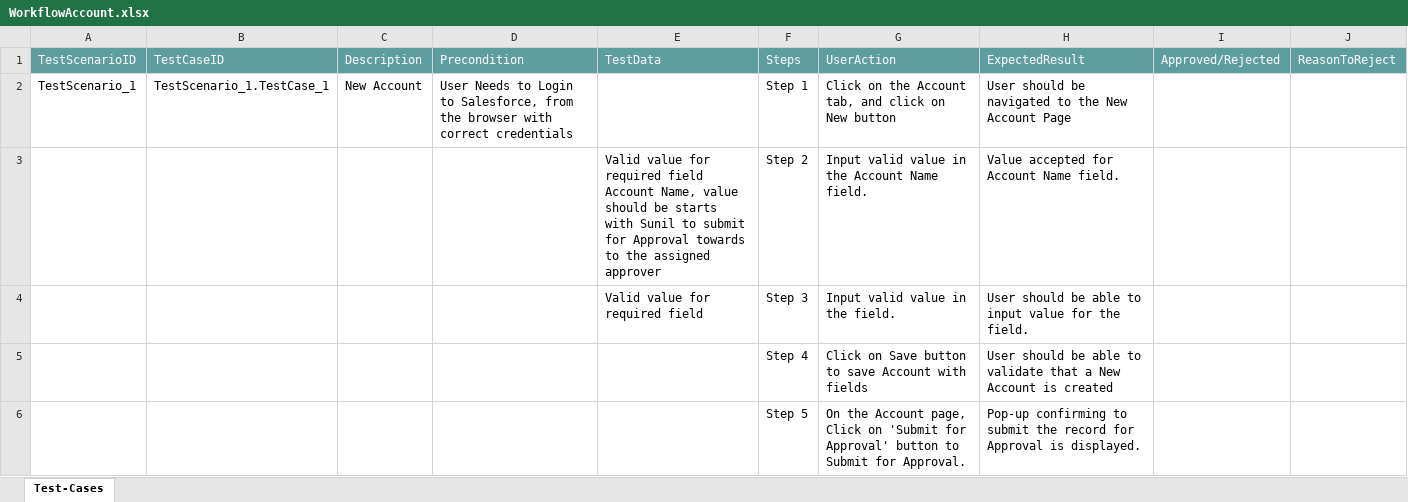
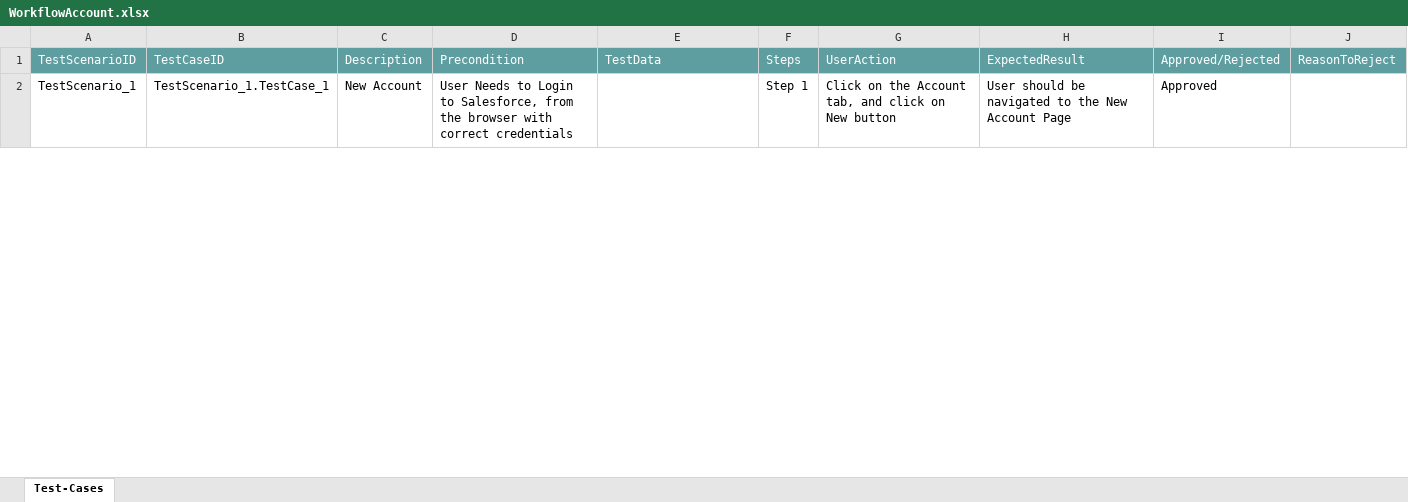
Before and after one commit to ShaikMohamedIrfan/Dashboard, an Excel workbook: WorkflowAccount.xlsx, sheet Test-Cases, drawn as a sheet; only a part is shown; values as stored, in another font and other column widths than the file's, no borders; table styles not drawn; the diff covers the shown part only; the diff names each change by its address in the sheet, - before the commit and + after, or states it on an @@ line.

Commit message:
Add files via upload

```diff
--- a/WorkflowAccount.xlsx (sheet Test-Cases)
+++ b/WorkflowAccount.xlsx (sheet Test-Cases)
-I2: (empty)
+I2: Approved
@@ row 3 hidden:  |  |  |  | Valid value for required field Account Name, value should be starts with Sunil to submit for Approval towards to the assigned approver | Step 2 | Input valid value in the Account Name field. | Value accepted for Account Name field. @@
@@ row 4 hidden:  |  |  |  | Valid value for required field | Step 3 | Input valid value in the field. | User should be able to input value for the field. @@
@@ row 5 hidden:  |  |  |  |  | Step 4 | Click on Save button to save Account with fields | User should be able to validate that a New Account is created @@
@@ row 6 hidden:  |  |  |  |  | Step 5 | On the Account page, Click on 'Submit for Approval' button to Submit for Approval. | Pop-up confirming to submit the record for Approval is displayed. @@
```
Also changed, not shown: 11 hidden or unhidden rows and 1 edited cell elsewhere in this sheet.
